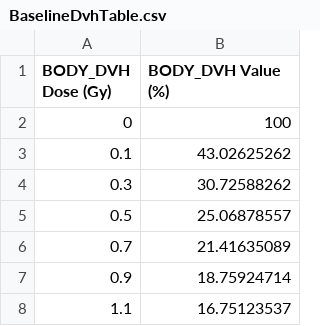
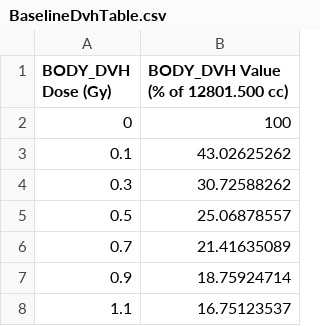
Before and after one commit to SlicerRt/SlicerRT, a CSV file: DoseVolumeHistogram/Testing/Data/Baseline_EclipseBreast_CERR/BaselineDvhTable.csv, drawn as a sheet; only a part is shown.

```diff
--- a/DoseVolumeHistogram/Testing/Data/Baseline_EclipseBreast_CERR/BaselineDvhTable.csv
+++ b/DoseVolumeHistogram/Testing/Data/Baseline_EclipseBreast_CERR/BaselineDvhTable.csv
@@ -1,2 +1,2 @@
-BODY_DVH Dose (Gy),BODY_DVH Value (%)
+BODY_DVH Dose (Gy),BODY_DVH Value (% of 12801.500 cc),
 0,100
```
Also changed, not shown: DoseVolumeHistogram/Testing/Data/Baseline_EclipseEnt_CERR/BaselineDvhTable.csv, DoseVolumeHistogram/Testing/Data/Baseline_EclipseEnt_Eclipse/BaselineDvhTable.csv, 3 other files.
